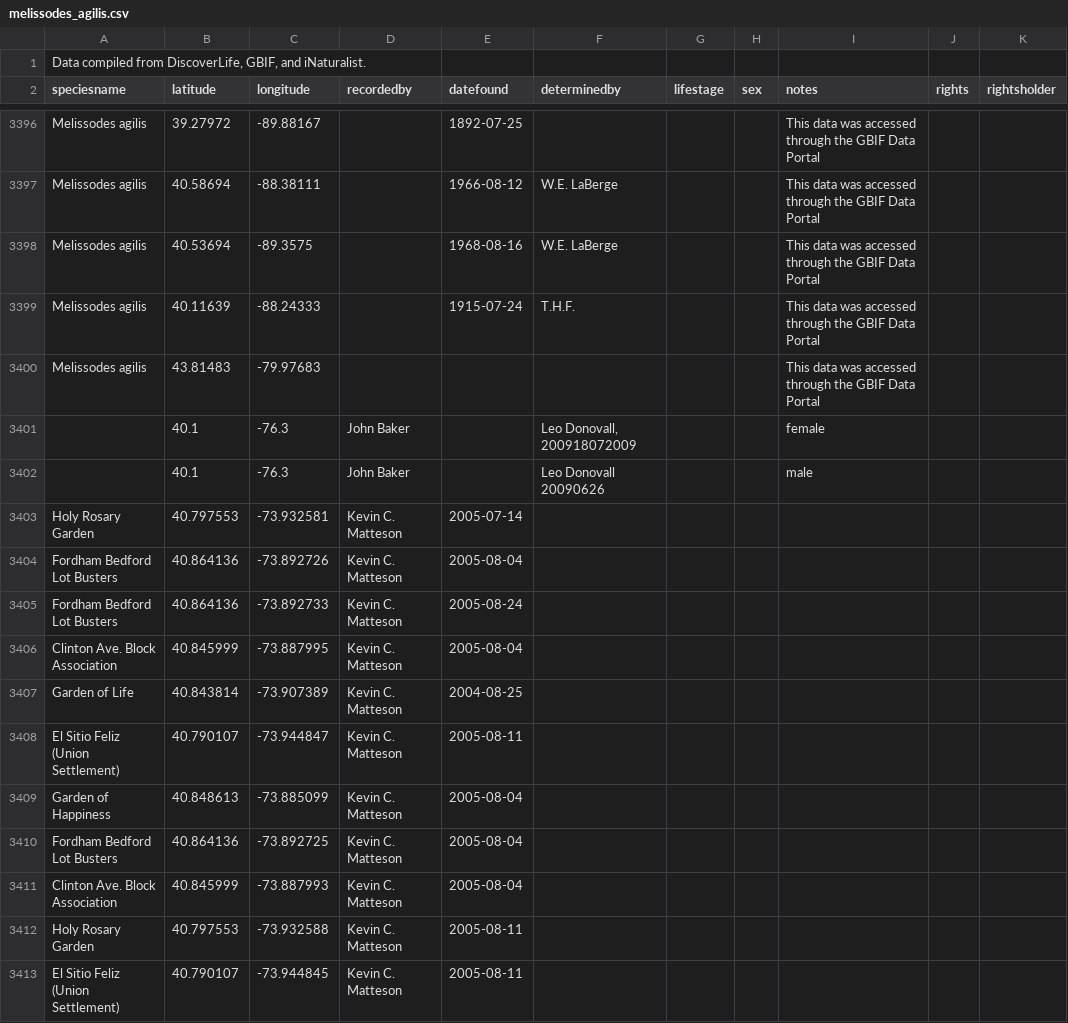
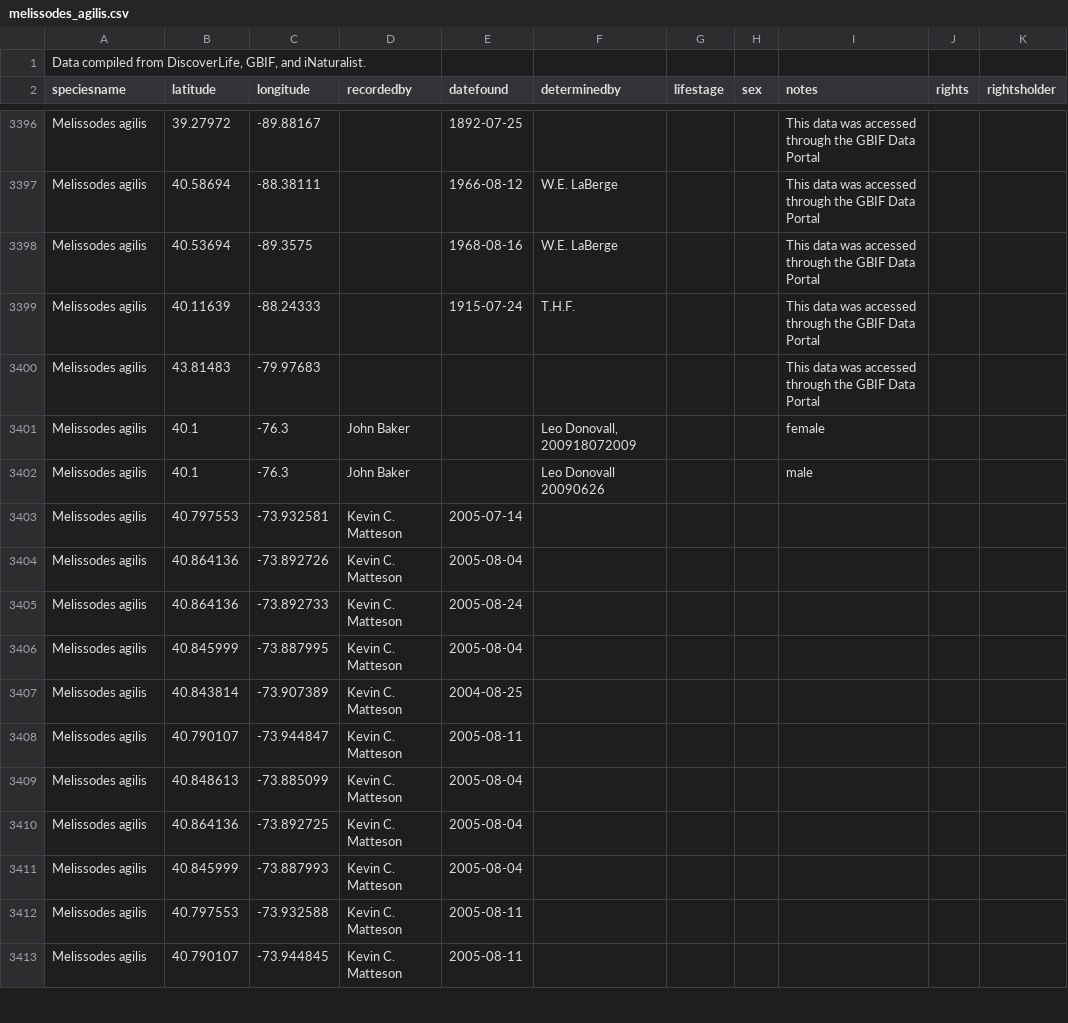
Before and after one commit to themelissodesproject/themelissodesproject.github.io, a CSV file: data/melissodes_agilis.csv, drawn as a sheet; only a part is shown, gaps mark what is left out; the diff covers the shown part only; the diff names each change by its address in the sheet, - before the commit and + after, or states it on an @@ line.

```diff
--- a/data/melissodes_agilis.csv
+++ b/data/melissodes_agilis.csv
-A3401:A3402 (speciesname): (empty)
+A3401:A3402 (speciesname): Melissodes agilis
-A3403 (speciesname): Holy Rosary Garden
+A3403 (speciesname): Melissodes agilis
-A3404:A3405 (speciesname): Fordham Bedford Lot Busters
+A3404:A3405 (speciesname): Melissodes agilis
-A3406 (speciesname): Clinton Ave. Block Association
+A3406 (speciesname): Melissodes agilis
-A3407 (speciesname): Garden of Life
+A3407 (speciesname): Melissodes agilis
-A3408 (speciesname): El Sitio Feliz (Union Settlement)
+A3408 (speciesname): Melissodes agilis
-A3409 (speciesname): Garden of Happiness
+A3409 (speciesname): Melissodes agilis
-A3410 (speciesname): Fordham Bedford Lot Busters
+A3410 (speciesname): Melissodes agilis
-A3411 (speciesname): Clinton Ave. Block Association
+A3411 (speciesname): Melissodes agilis
-A3412 (speciesname): Holy Rosary Garden
+A3412 (speciesname): Melissodes agilis
-A3413 (speciesname): El Sitio Feliz (Union Settlement)
+A3413 (speciesname): Melissodes agilis
```
Also changed, not shown: 178 edited cells elsewhere in this file, 1 other file.
